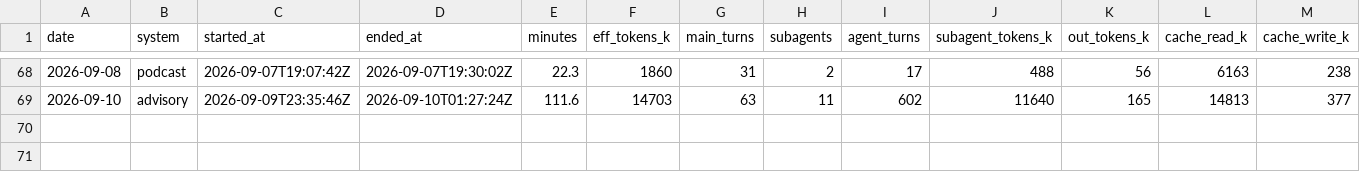
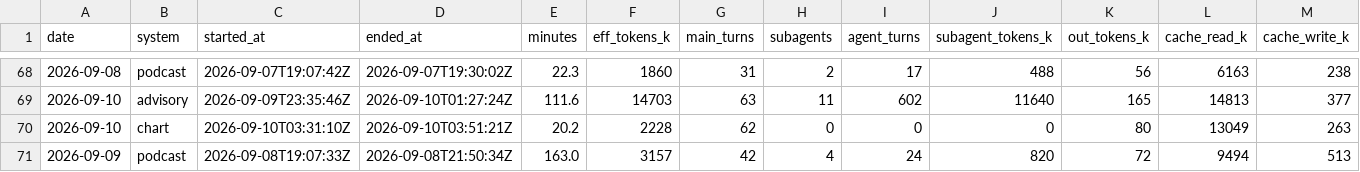
Before and after one commit to GunDamnBoy/kb-core, a CSV file: metrics/usage.csv, drawn as a sheet; only a part is shown, gaps mark what is left out; rows hold the shown columns only; the diff names each change by its address in the sheet, - before the commit and + after, or states it on an @@ line.

Commit message:
chore(auto): kb-core 快照 2026-09-10 12:09

```diff
--- a/metrics/usage.csv
+++ b/metrics/usage.csv
+row 70: 2026-09-10 | chart | 2026-09-10T03:31:10Z | 2026-09-10T03:51:21Z | 20.2 | 2228 | 62 | 0 | 0 | 0 | 80 | 13049 | 263
+row 71: 2026-09-09 | podcast | 2026-09-08T19:07:33Z | 2026-09-08T21:50:34Z | 163.0 | 3157 | 42 | 4 | 24 | 820 | 72 | 9494 | 513
```
